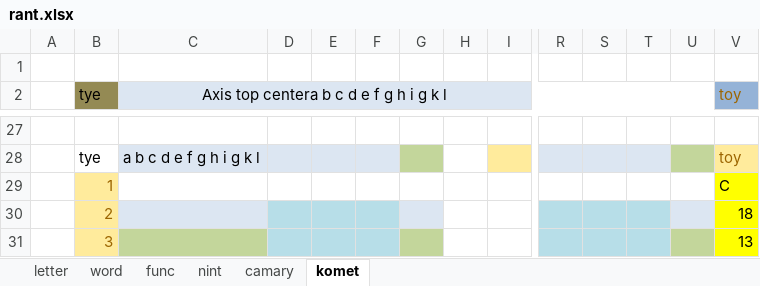
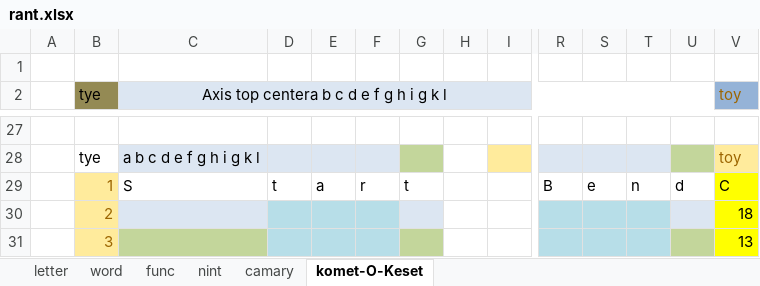
Before and after one commit to VB6Hobbyst7/Leonic, an Excel workbook: Axcels/rant.xlsx, sheet komet-O-Keset, drawn as a sheet; only a part is shown, gaps mark what is left out; values as stored, in another font and other column widths than the file's, no borders; removed rows and columns are numbered as before the commit, all else as after; rows hold the shown columns only; the diff names each change by its address in the sheet, - before the commit and + after, or states it on an @@ line.

```diff
--- a/Axcels/rant.xlsx (sheet komet-O-Keset)
+++ b/Axcels/rant.xlsx (sheet komet-O-Keset)
-sheet tab: komet
+sheet tab: komet-O-Keset
-row 29:  | 1 |  |  |  |  |  |  |  |  |  |  |  | C
+row 29:  | 1 | S | t | a | r | t |  |  | B | e | n | d | C
```
Also changed, not shown: sheet camary, 3 other files.
